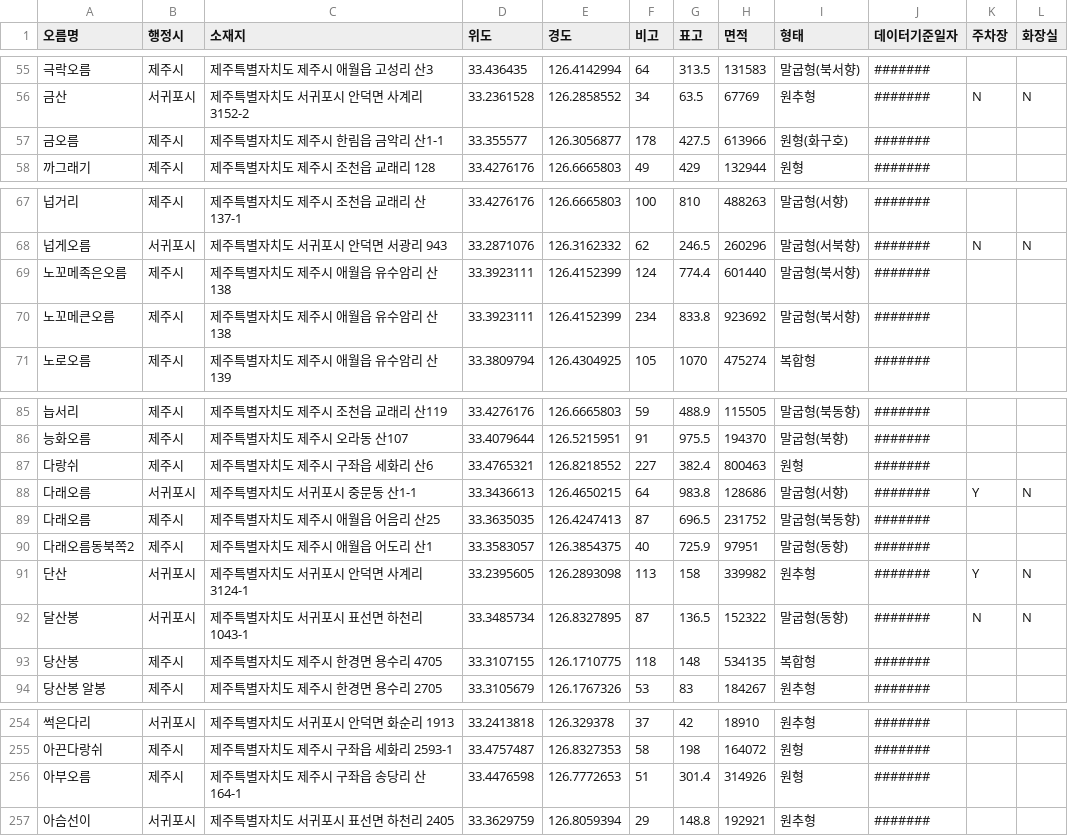
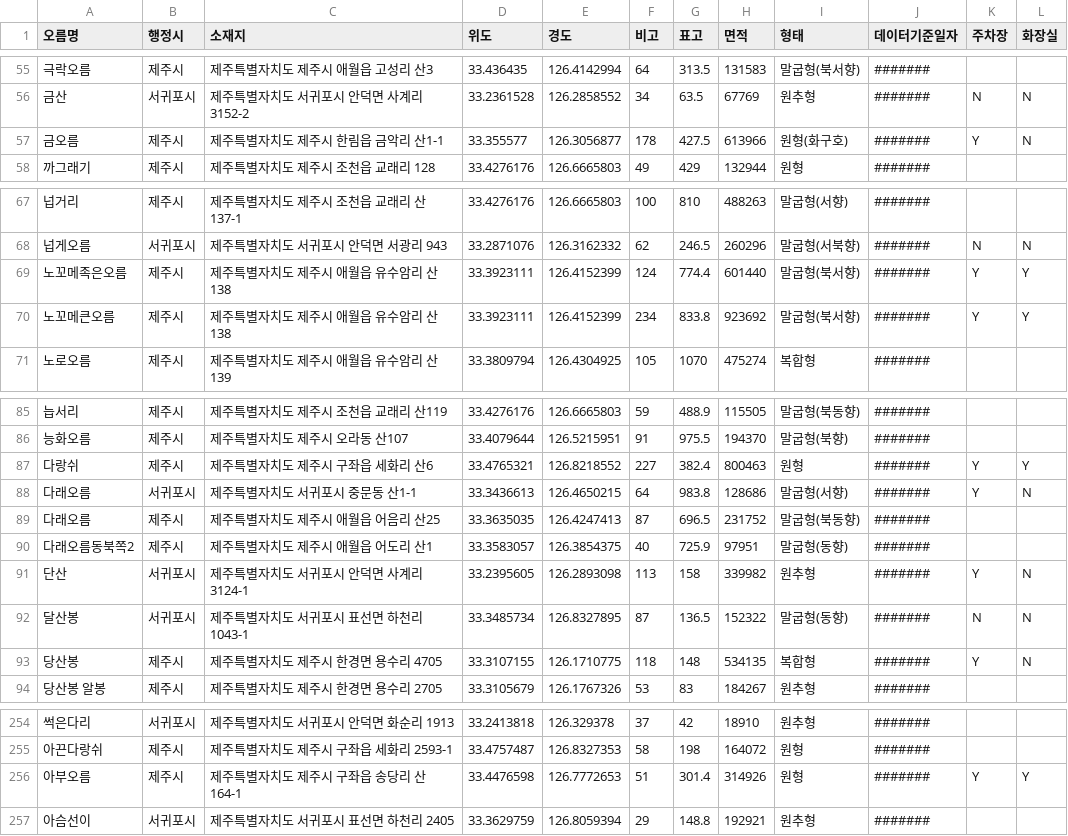
Before and after one commit to sogogi123/opensource_team2, a CSV file: o.csv, drawn as a sheet; only a part is shown, gaps mark what is left out; the diff covers the shown part only.

Commit message:
아부오름, 금오름, 다랑쉬, 당산봉, 저지오름, 노꼬메 오름 정보 업데이트

```diff
--- a/o.csv
+++ b/o.csv
@@ -56,3 +56,3 @@
 금산,서귀포시,제주특별자치도 서귀포시 안덕면 사계리 3152-2,33.2361528,126.2858552,34,63.5,67769,원추형,#######,N,N
-금오름,제주시,제주특별자치도 제주시 한림읍 금악리 산1-1,33.355577,126.3056877,178,427.5,613966,원형(화구호),#######,,
+금오름,제주시,제주특별자치도 제주시 한림읍 금악리 산1-1,33.355577,126.3056877,178,427.5,613966,원형(화구호),#######,Y,N
 까그래기,제주시,제주특별자치도 제주시 조천읍 교래리 128,33.4276176,126.6665803,49,429,132944,원형,#######,,
@@ -68,4 +68,4 @@
 넙게오름,서귀포시,제주특별자치도 서귀포시 안덕면 서광리 943,33.2871076,126.3162332,62,246.5,260296,말굽형(서북향),#######,N,N
-노꼬메족은오름,제주시,제주특별자치도 제주시 애월읍 유수암리 산138,33.3923111,126.4152399,124,774.4,601440,말굽형(북서향),#######,,
-노꼬메큰오름,제주시,제주특별자치도 제주시 애월읍 유수암리 산138,33.3923111,126.4152399,234,833.8,923692,말굽형(북서향),#######,,
+노꼬메족은오름,제주시,제주특별자치도 제주시 애월읍 유수암리 산138,33.3923111,126.4152399,124,774.4,601440,말굽형(북서향),#######,Y,Y
+노꼬메큰오름,제주시,제주특별자치도 제주시 애월읍 유수암리 산138,33.3923111,126.4152399,234,833.8,923692,말굽형(북서향),#######,Y,Y
 노로오름,제주시,제주특별자치도 제주시 애월읍 유수암리 산139,33.3809794,126.4304925,105,1070,475274,복합형,#######,,
@@ -86,3 +86,3 @@
 능화오름,제주시,제주특별자치도 제주시 오라동 산107,33.4079644,126.5215951,91,975.5,194370,말굽형(북향),#######,,
-다랑쉬,제주시,제주특별자치도 제주시 구좌읍 세화리 산6,33.4765321,126.8218552,227,382.4,800463,원형,#######,,
+다랑쉬,제주시,제주특별자치도 제주시 구좌읍 세화리 산6,33.4765321,126.8218552,227,382.4,800463,원형,#######,Y,Y
 다래오름,서귀포시,제주특별자치도 서귀포시 중문동 산1-1,33.3436613,126.4650215,64,983.8,128686,말굽형(서향),#######,Y,N
@@ -92,3 +92,3 @@
 달산봉,서귀포시,제주특별자치도 서귀포시 표선면 하천리 1043-1,33.3485734,126.8327895,87,136.5,152322,말굽형(동향),#######,N,N
-당산봉,제주시,제주특별자치도 제주시 한경면 용수리 4705,33.3107155,126.1710775,118,148,534135,복합형,#######,,
+당산봉,제주시,제주특별자치도 제주시 한경면 용수리 4705,33.3107155,126.1710775,118,148,534135,복합형,#######,Y,N
 당산봉 알봉,제주시,제주특별자치도 제주시 한경면 용수리 2705,33.3105679,126.1767326,53,83,184267,원추형,#######,,
@@ -255,3 +255,3 @@
 아끈다랑쉬,제주시,제주특별자치도 제주시 구좌읍 세화리 2593-1,33.4757487,126.8327353,58,198,164072,원형,#######,,
-아부오름,제주시,제주특별자치도 제주시 구좌읍 송당리 산164-1,33.4476598,126.7772653,51,301.4,314926,원형,#######,,
+아부오름,제주시,제주특별자치도 제주시 구좌읍 송당리 산164-1,33.4476598,126.7772653,51,301.4,314926,원형,#######,Y,Y
 아슴선이,서귀포시,제주특별자치도 서귀포시 표선면 하천리 2405,33.3629759,126.8059394,29,148.8,192921,원추형,#######,,
```
Also changed, not shown: 4 edited cells elsewhere in this file.
